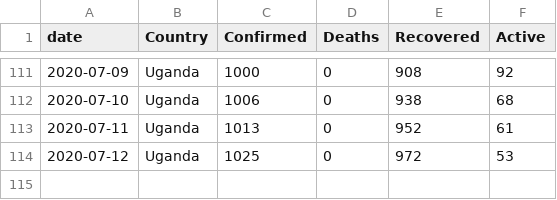
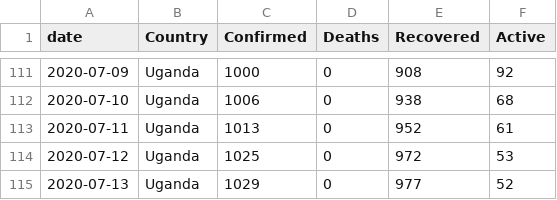
Before and after one commit to TJMusiitwa/UG-Covid19-Dashboard, a CSV file: uganda_data.csv, drawn as a sheet; only a part is shown, gaps mark what is left out; the diff names each change by its address in the sheet, - before the commit and + after, or states it on an @@ line.

```diff
--- a/uganda_data.csv
+++ b/uganda_data.csv
+row 115: 2020-07-13 | Uganda | 1029 | 0 | 977 | 52
```
